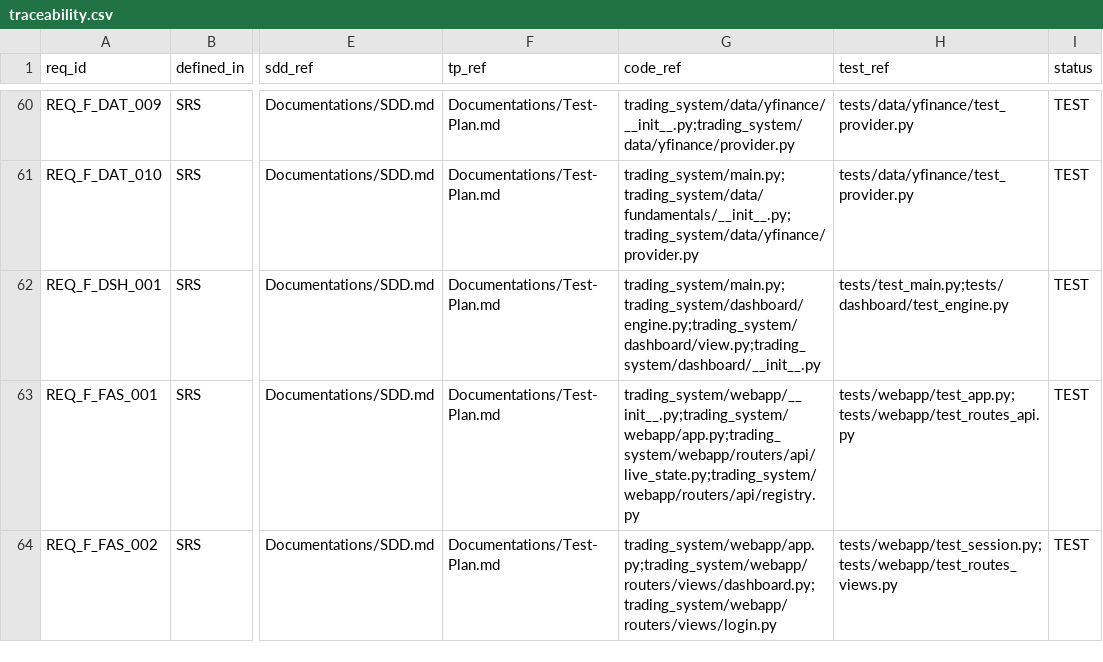
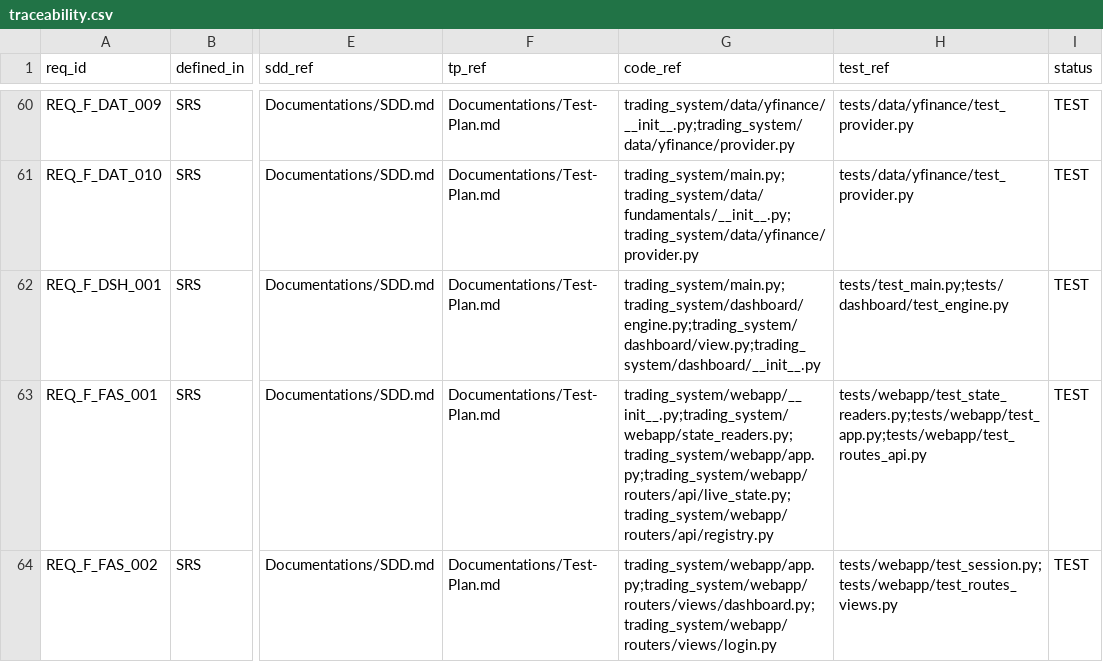
Before and after one commit to lfazio/trading-bot, a CSV file: docs/traceability.csv, drawn as a sheet; only a part is shown, gaps mark what is left out; the diff covers the shown part only; the diff names each change by its address in the sheet, - before the commit and + after, or states it on an @@ line.

```diff
--- a/docs/traceability.csv
+++ b/docs/traceability.csv
-G63 (code_ref): trading_system/webapp/__init__.py;trading_system/webapp/app.py;trading_system/webapp/routers/api/live_state.py;trading_system/webapp/routers/api/registry.py
+G63 (code_ref): trading_system/webapp/__init__.py;trading_system/webapp/state_readers.py;trading_system/webapp/app.py;trading_system/webapp/routers/api/live_state.py;trading_system/webapp/routers/api/registry.py
-H63 (test_ref): tests/webapp/test_app.py;tests/webapp/test_routes_api.py
+H63 (test_ref): tests/webapp/test_state_readers.py;tests/webapp/test_app.py;tests/webapp/test_routes_api.py
```
Also changed, not shown: 11 edited cells elsewhere in this file, 8 other files.
